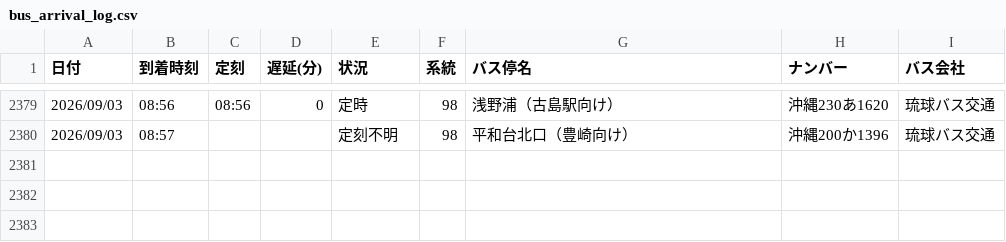
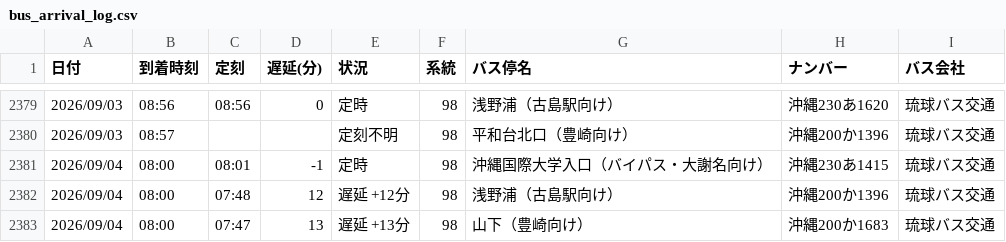
Before and after one commit to uy819/bus-tracker2, a CSV file: data/raw/98_up/bus_arrival_log.csv, drawn as a sheet; only a part is shown, gaps mark what is left out; the diff names each change by its address in the sheet, - before the commit and + after, or states it on an @@ line.

```diff
--- a/data/raw/98_up/bus_arrival_log.csv
+++ b/data/raw/98_up/bus_arrival_log.csv
+row 2381: 2026/09/04 | 08:00 | 08:01 | -1 | 定時 | 98 | 沖縄国際大学入口（バイパス・大謝名向け） | 沖縄230あ1415 | 琉球バス交通
+row 2382: 2026/09/04 | 08:00 | 07:48 | 12 | 遅延 +12分 | 98 | 浅野浦（古島駅向け） | 沖縄200か1396 | 琉球バス交通
+row 2383: 2026/09/04 | 08:00 | 07:47 | 13 | 遅延 +13分 | 98 | 山下（豊崎向け） | 沖縄200か1683 | 琉球バス交通
```
Also changed, not shown: 1 other file.
